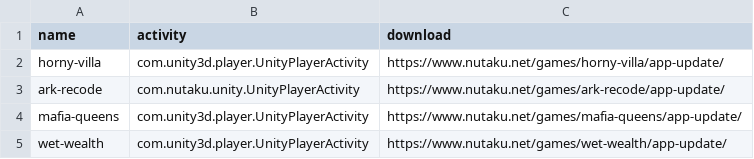
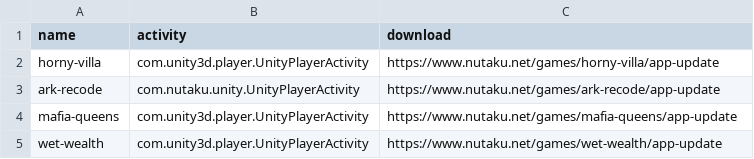
Before and after one commit to fourcels/apk-build, a CSV file: apps.csv, drawn as a sheet.

Commit message:
download_url

```diff
--- a/apps.csv
+++ b/apps.csv
@@ -1,5 +1,5 @@
 name,activity,download
-horny-villa,com.unity3d.player.UnityPlayerActivity,https://www.nutaku.net/games/horny-villa/app-update/
-ark-recode,com.nutaku.unity.UnityPlayerActivity,https://www.nutaku.net/games/ark-recode/app-update/
-mafia-queens,com.unity3d.player.UnityPlayerActivity,https://www.nutaku.net/games/mafia-queens/app-update/
-wet-wealth,com.unity3d.player.UnityPlayerActivity,https://www.nutaku.net/games/wet-wealth/app-update/
+horny-villa,com.unity3d.player.UnityPlayerActivity,https://www.nutaku.net/games/horny-villa/app-update
+ark-recode,com.nutaku.unity.UnityPlayerActivity,https://www.nutaku.net/games/ark-recode/app-update
+mafia-queens,com.unity3d.player.UnityPlayerActivity,https://www.nutaku.net/games/mafia-queens/app-update
+wet-wealth,com.unity3d.player.UnityPlayerActivity,https://www.nutaku.net/games/wet-wealth/app-update
```
Also changed, not shown: 2 other files.
